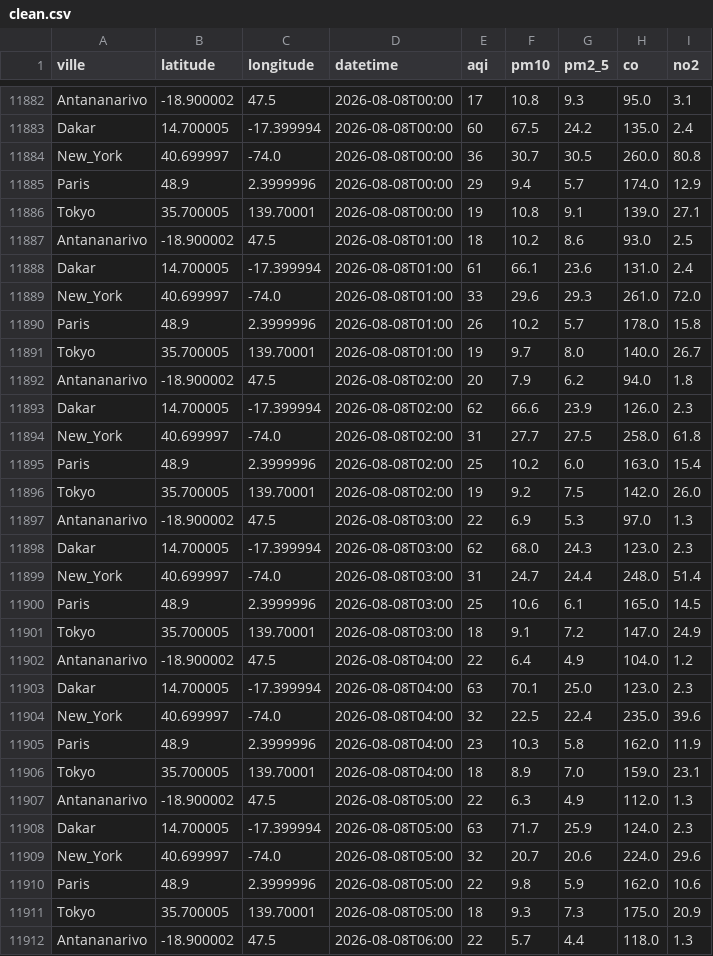
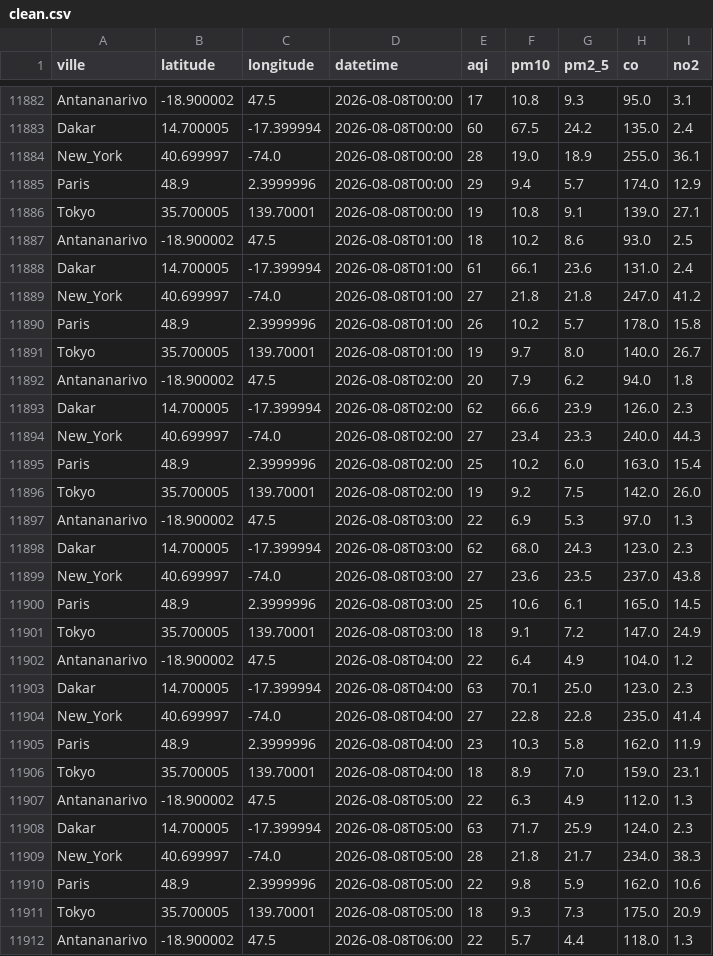
Before and after one commit to harentsoa259/DONNEE2-SquadAnalytics-1.0.1, a CSV file: data/clean/clean.csv, drawn as a sheet; only a part is shown, gaps mark what is left out; the diff covers the shown part only.

```diff
--- a/data/clean/clean.csv
+++ b/data/clean/clean.csv
@@ -11883,3 +11883,3 @@ Antananarivo,-18.900002,47.5,2026-08-08T00:00,17,10.8,9.3,95.0,3.1
 Dakar,14.700005,-17.399994,2026-08-08T00:00,60,67.5,24.2,135.0,2.4
-New_York,40.699997,-74.0,2026-08-08T00:00,36,30.7,30.5,260.0,80.8
+New_York,40.699997,-74.0,2026-08-08T00:00,28,19.0,18.9,255.0,36.1
 Paris,48.9,2.3999996,2026-08-08T00:00,29,9.4,5.7,174.0,12.9
@@ -11888,3 +11888,3 @@ Antananarivo,-18.900002,47.5,2026-08-08T01:00,18,10.2,8.6,93.0,2.5
 Dakar,14.700005,-17.399994,2026-08-08T01:00,61,66.1,23.6,131.0,2.4
-New_York,40.699997,-74.0,2026-08-08T01:00,33,29.6,29.3,261.0,72.0
+New_York,40.699997,-74.0,2026-08-08T01:00,27,21.8,21.8,247.0,41.2
 Paris,48.9,2.3999996,2026-08-08T01:00,26,10.2,5.7,178.0,15.8
@@ -11893,3 +11893,3 @@ Antananarivo,-18.900002,47.5,2026-08-08T02:00,20,7.9,6.2,94.0,1.8
 Dakar,14.700005,-17.399994,2026-08-08T02:00,62,66.6,23.9,126.0,2.3
-New_York,40.699997,-74.0,2026-08-08T02:00,31,27.7,27.5,258.0,61.8
+New_York,40.699997,-74.0,2026-08-08T02:00,27,23.4,23.3,240.0,44.3
 Paris,48.9,2.3999996,2026-08-08T02:00,25,10.2,6.0,163.0,15.4
@@ -11898,3 +11898,3 @@ Antananarivo,-18.900002,47.5,2026-08-08T03:00,22,6.9,5.3,97.0,1.3
 Dakar,14.700005,-17.399994,2026-08-08T03:00,62,68.0,24.3,123.0,2.3
-New_York,40.699997,-74.0,2026-08-08T03:00,31,24.7,24.4,248.0,51.4
+New_York,40.699997,-74.0,2026-08-08T03:00,27,23.6,23.5,237.0,43.8
 Paris,48.9,2.3999996,2026-08-08T03:00,25,10.6,6.1,165.0,14.5
@@ -11903,3 +11903,3 @@ Antananarivo,-18.900002,47.5,2026-08-08T04:00,22,6.4,4.9,104.0,1.2
 Dakar,14.700005,-17.399994,2026-08-08T04:00,63,70.1,25.0,123.0,2.3
-New_York,40.699997,-74.0,2026-08-08T04:00,32,22.5,22.4,235.0,39.6
+New_York,40.699997,-74.0,2026-08-08T04:00,27,22.8,22.8,235.0,41.4
 Paris,48.9,2.3999996,2026-08-08T04:00,23,10.3,5.8,162.0,11.9
@@ -11908,3 +11908,3 @@ Antananarivo,-18.900002,47.5,2026-08-08T05:00,22,6.3,4.9,112.0,1.3
 Dakar,14.700005,-17.399994,2026-08-08T05:00,63,71.7,25.9,124.0,2.3
-New_York,40.699997,-74.0,2026-08-08T05:00,32,20.7,20.6,224.0,29.6
+New_York,40.699997,-74.0,2026-08-08T05:00,28,21.8,21.7,234.0,38.3
 Paris,48.9,2.3999996,2026-08-08T05:00,22,9.8,5.9,162.0,10.6
```
Also changed, not shown: 5 added rows and 49 edited cells elsewhere in this file, 7 other files.
